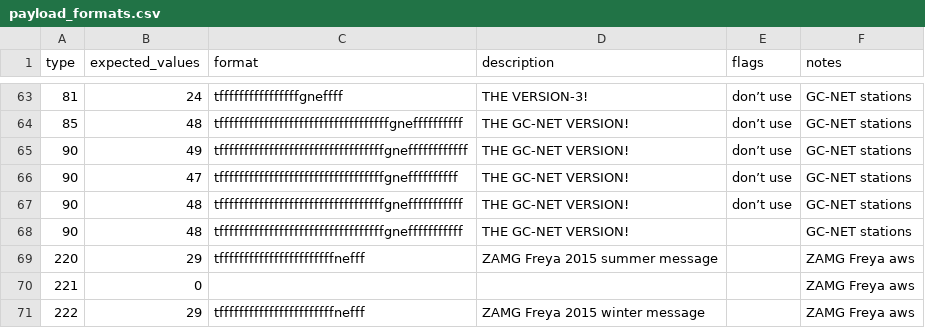
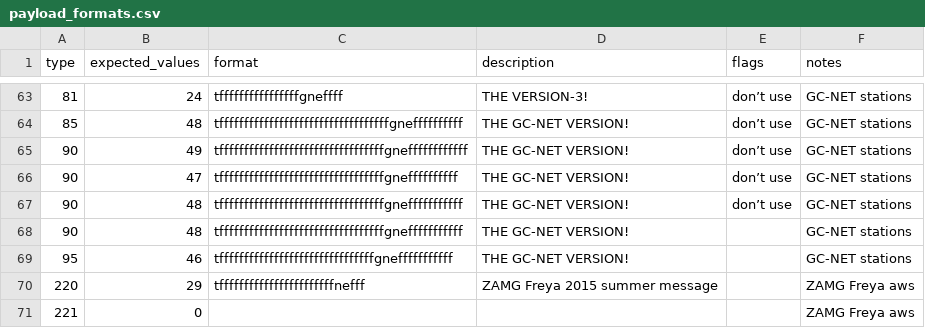
Before and after one commit to GEUS-Glaciology-and-Climate/pypromice, a CSV file: src/pypromice/tx/payload_formats.csv, drawn as a sheet; only a part is shown, gaps mark what is left out; the shorter side is filled out with more unchanged rows.

Commit message:
New GC-Net tx message format (#245)

```diff
--- a/src/pypromice/tx/payload_formats.csv
+++ b/src/pypromice/tx/payload_formats.csv
@@ -68,2 +68,3 @@ type,expected_values,format,description,flags,notes
 90,48,tfffffffffffffffffffffffffffffffffgnefffffffffff,THE GC-NET VERSION!,,GC-NET stations
+95,46,tfffffffffffffffffffffffffffffffgnefffffffffff,THE GC-NET VERSION!,,GC-NET stations
 220,29,tfffffffffffffffffffffffnefff,ZAMG Freya 2015 summer message,,ZAMG Freya aws
```
